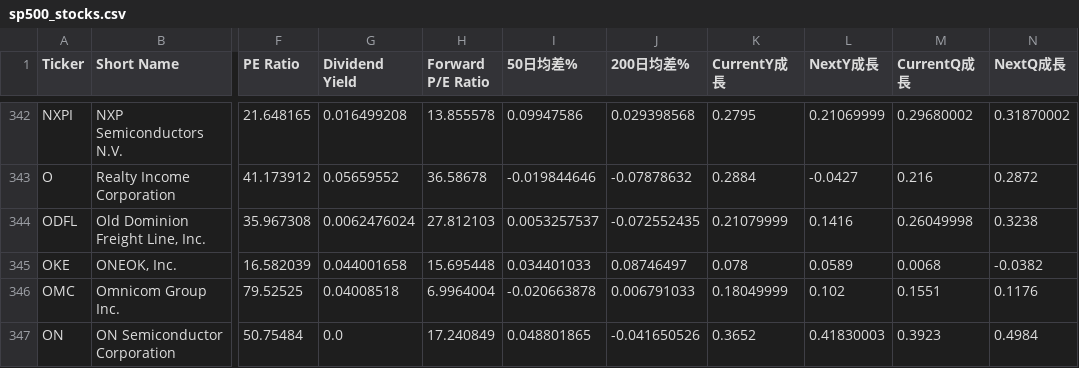
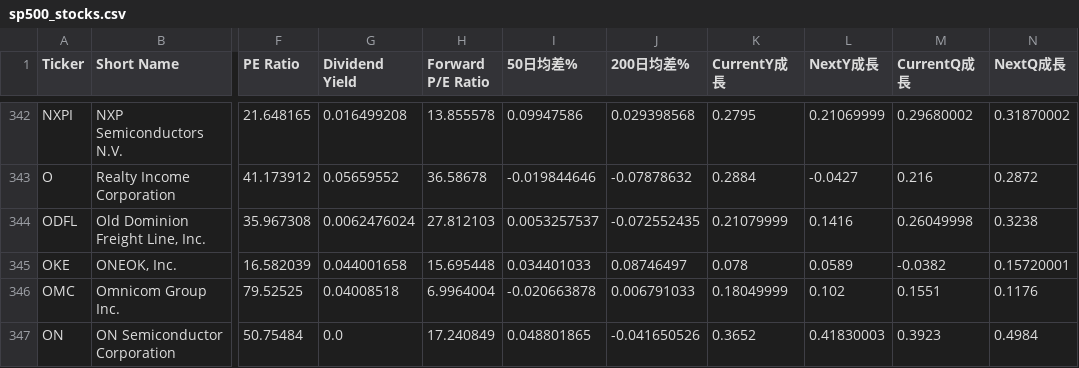
Before and after one commit to chenyicheng2008/sp500-OHLC, a CSV file: data/weekly_reutin/sp500_stocks.csv, drawn as a sheet; only a part is shown, gaps mark what is left out; the diff names each change by its address in the sheet, - before the commit and + after, or states it on an @@ line.

```diff
--- a/data/weekly_reutin/sp500_stocks.csv
+++ b/data/weekly_reutin/sp500_stocks.csv
-M345 (CurrentQ成長): 0.0068
+M345 (CurrentQ成長): -0.0382
-N345 (NextQ成長): -0.0382
+N345 (NextQ成長): 0.15720001
```
Also changed, not shown: data/weekly_reutin/Memory_data.csv, data/weekly_reutin/Memory_ohlc.csv, 2 other files.
